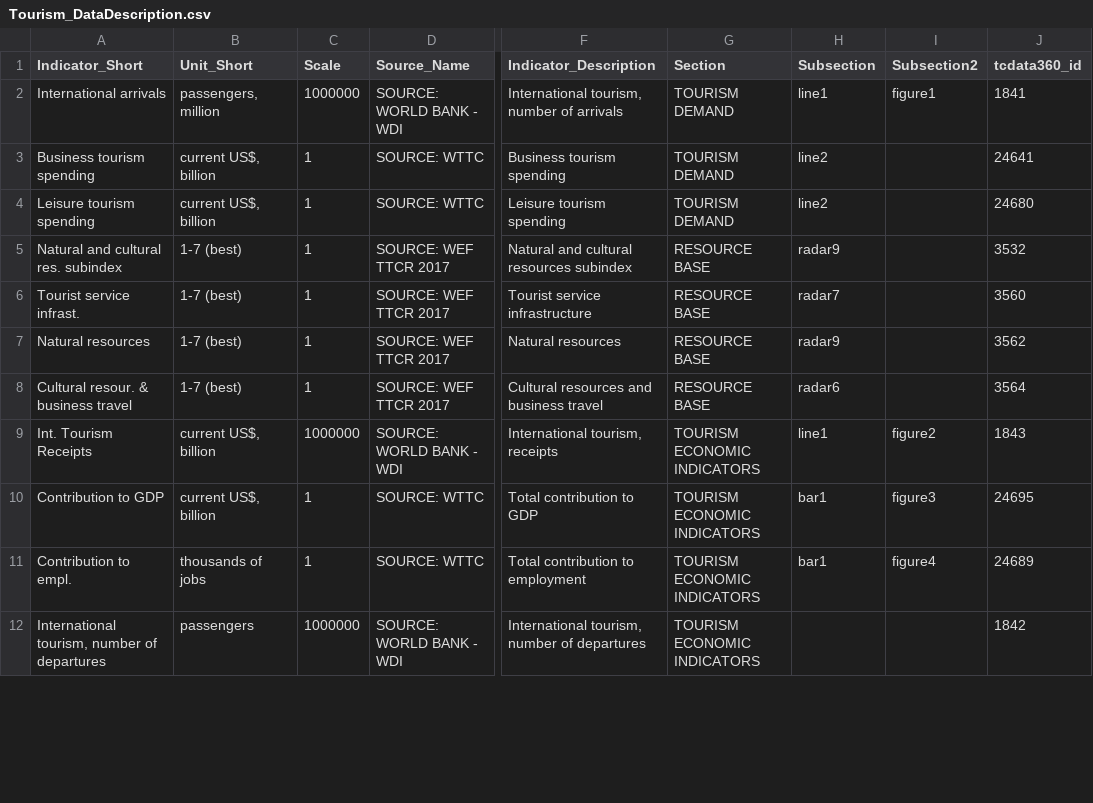
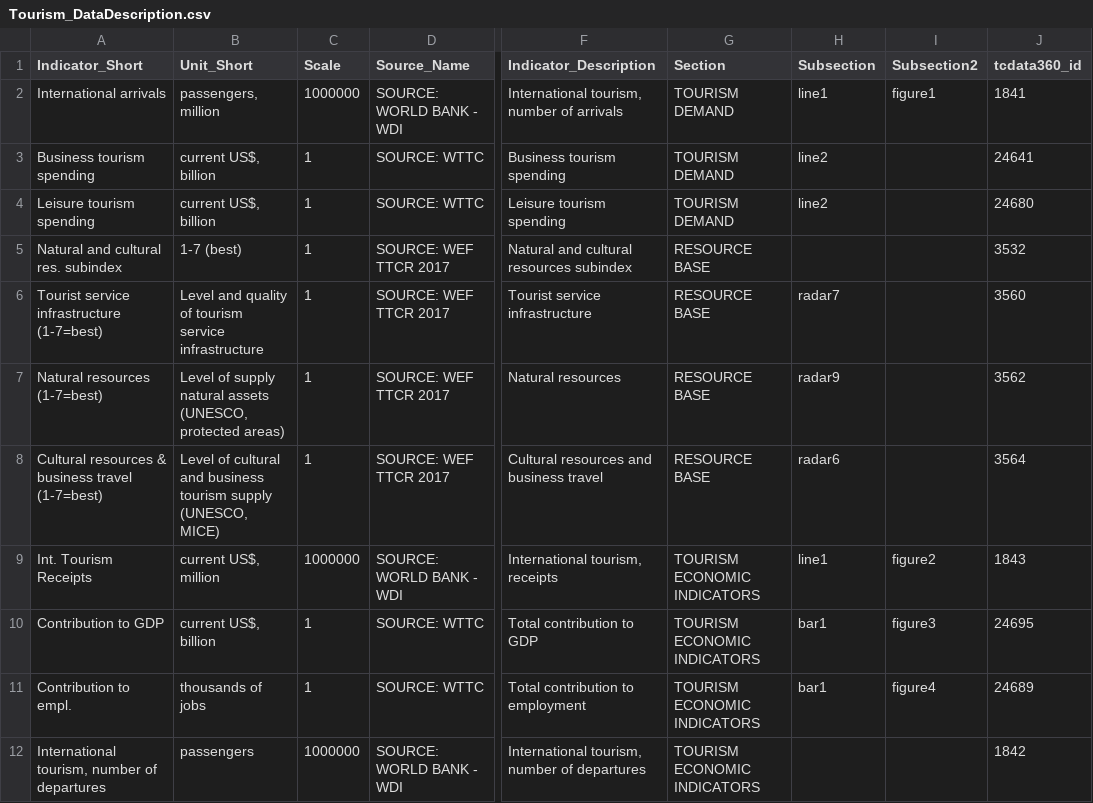
Before and after one commit to asRodelgo/reportGenerator360, a CSV file: templates/Tourism_DataDescription.csv, drawn as a sheet; only a part is shown, gaps mark what is left out; the diff covers the shown part only; the diff names each change by its address in the sheet, - before the commit and + after, or states it on an @@ line.

Commit message:
revisions to Tourism files based on feedback from JM (WBG Tourism). Key revisions include: - added indicator descriptions to address Open Data unit's feedback to make the report more layman-friendly - added/removed indicators based on your inputs - renamed/removed section titles based on your inputs - changed 2nd sparkline (Int. Tourism Receipts) unit from "billion" to "million" - removed regional comparison for first line chart (Passenger Arrivals) - improved legend spacing for radar chart (made it vertical instead)

```diff
--- a/templates/Tourism_DataDescription.csv
+++ b/templates/Tourism_DataDescription.csv
-H5 (Subsection): radar9
+H5 (Subsection): (empty)
-A6 (Indicator_Short): Tourist service infrast.
+A6 (Indicator_Short): Tourist service infrastructure (1-7=best)
-B6 (Unit_Short): 1-7 (best)
+B6 (Unit_Short): Level and quality of tourism service infrastructure
-A7 (Indicator_Short): Natural resources
+A7 (Indicator_Short): Natural resources (1-7=best)
-B7 (Unit_Short): 1-7 (best)
+B7 (Unit_Short): Level of supply natural assets (UNESCO, protected areas)
-A8 (Indicator_Short): Cultural resour. & business travel
+A8 (Indicator_Short): Cultural resources & business travel (1-7=best)
-B8 (Unit_Short): 1-7 (best)
+B8 (Unit_Short): Level of cultural and business tourism supply (UNESCO, MICE)
-B9 (Unit_Short): current US$, billion
+B9 (Unit_Short): current US$, million
```
Also changed, not shown: 23 edited cells elsewhere in this file, templates/Tourism_ReportConfiguration.csv, 2 other files.
